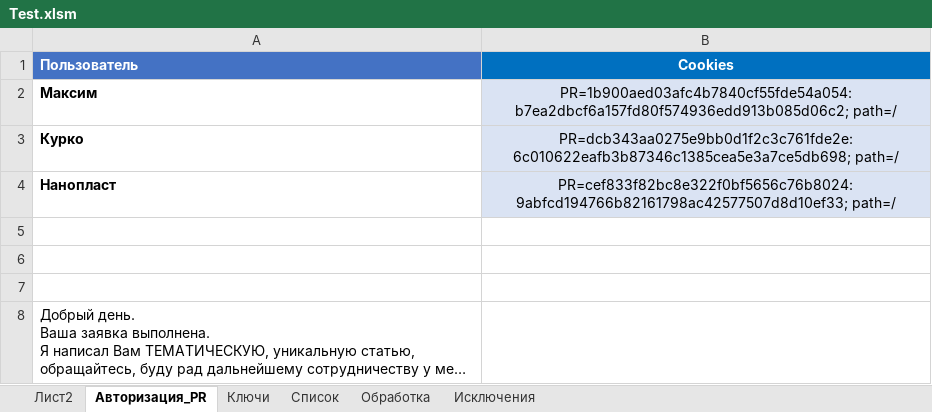
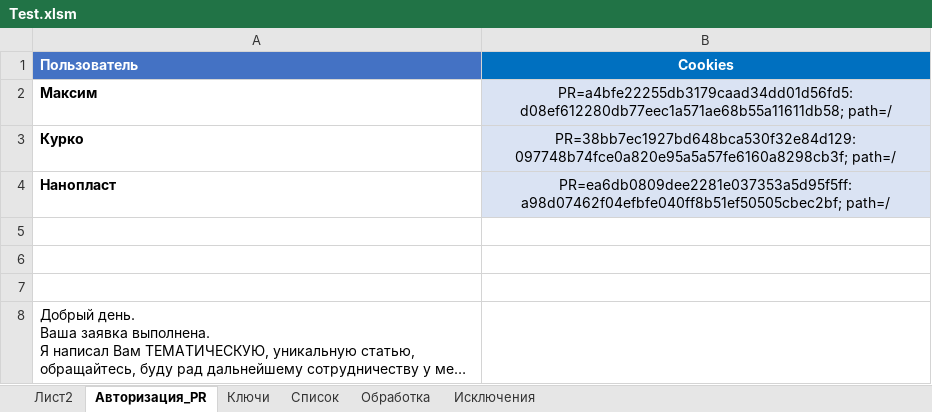
Before and after one commit to Goodron1981/MyMacros-master, an Excel workbook: Test.xlsm, sheet Авторизация_PR, drawn as a sheet; long unchanged cells end in …; values as stored, in another font and other column widths than the file's, no borders; charts and pictures not drawn; the diff names each change by its address in the sheet, - before the commit and + after, or states it on an @@ line.

```diff
--- a/Test.xlsm (sheet Авторизация_PR)
+++ b/Test.xlsm (sheet Авторизация_PR)
-B2 (Cookies): PR=1b900aed03afc4b7840cf55fde54a054:b7ea2dbcf6a157fd80f574936edd913b085d06c2; path=/
+B2 (Cookies): PR=a4bfe22255db3179caad34dd01d56fd5:d08ef612280db77eec1a571ae68b55a11611db58; path=/
-B3 (Cookies): PR=dcb343aa0275e9bb0d1f2c3c761fde2e:6c010622eafb3b87346c1385cea5e3a7ce5db698; path=/
+B3 (Cookies): PR=38bb7ec1927bd648bca530f32e84d129:097748b74fce0a820e95a5a57fe6160a8298cb3f; path=/
-B4 (Cookies): PR=cef833f82bc8e322f0bf5656c76b8024:9abfcd194766b82161798ac42577507d8d10ef33; path=/
+B4 (Cookies): PR=ea6db0809dee2281e037353a5d95f5ff:a98d07462f04efbfe040ff8b51ef50505cbec2bf; path=/
```
Also changed, not shown: sheet Обработка, sheet Список, sheet Лист2, charts or pictures, Test_Blogun.xlsm, 3 other files.
